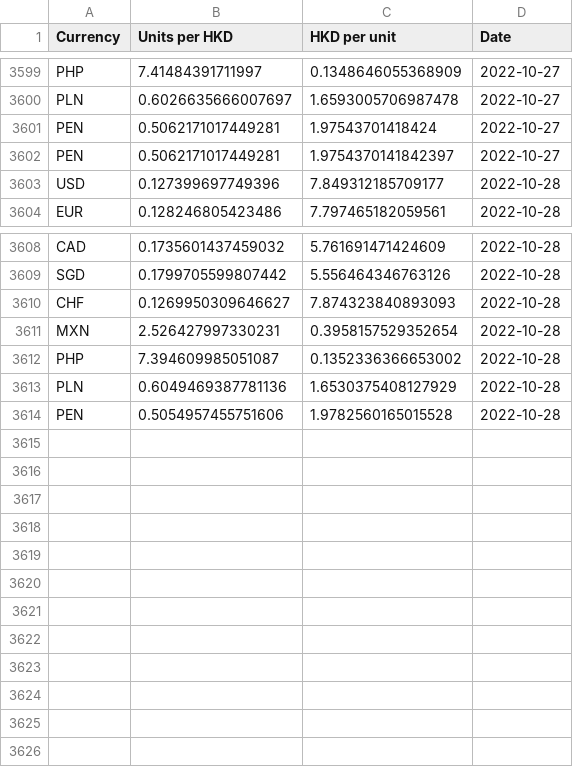
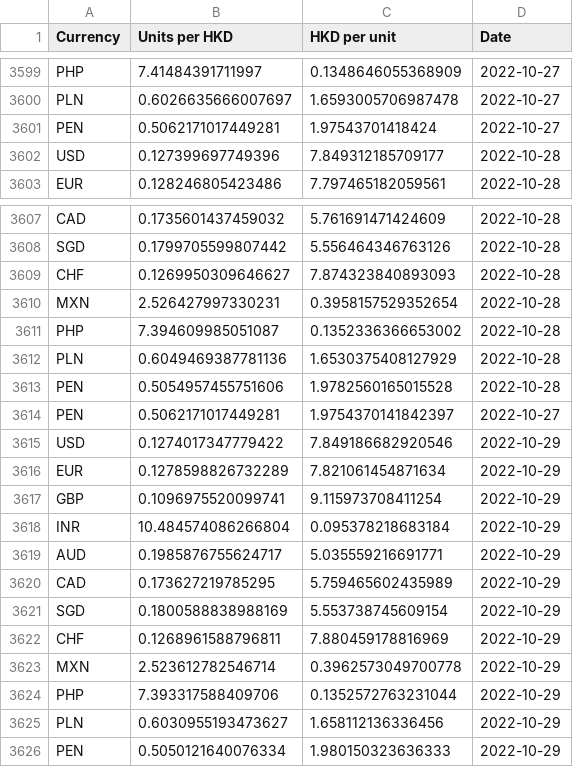
Before and after one commit to nattanarcilla/brc-pythonscripts, a CSV file: dailyfxrate-HKD.csv, drawn as a sheet; only a part is shown, gaps mark what is left out.

```diff
--- a/dailyfxrate-HKD.csv
+++ b/dailyfxrate-HKD.csv
@@ -3601,3 +3601,2 @@ PLN,0.6026635666007697,1.6593005706987478,2022-10-27
 PEN,0.5062171017449281,1.97543701418424,2022-10-27
-PEN,0.5062171017449281,1.9754370141842397,2022-10-27
 USD,0.127399697749396,7.849312185709177,2022-10-28
@@ -3614 +3613,14 @@ PLN,0.6049469387781136,1.6530375408127929,2022-10-28
 PEN,0.5054957455751606,1.9782560165015528,2022-10-28
+PEN,0.5062171017449281,1.9754370141842397,2022-10-27
+USD,0.1274017347779422,7.849186682920546,2022-10-29
+EUR,0.1278598826732289,7.821061454871634,2022-10-29
+GBP,0.1096975520099741,9.115973708411254,2022-10-29
+INR,10.484574086266804,0.095378218683184,2022-10-29
+AUD,0.1985876755624717,5.035559216691771,2022-10-29
+CAD,0.173627219785295,5.759465602435989,2022-10-29
+SGD,0.1800588838988169,5.553738745609154,2022-10-29
+CHF,0.1268961588796811,7.880459178816969,2022-10-29
+MXN,2.523612782546714,0.3962573049700778,2022-10-29
+PHP,7.393317588409706,0.1352572763231044,2022-10-29
+PLN,0.6030955193473627,1.658112136336456,2022-10-29
+PEN,0.5050121640076334,1.980150323636333,2022-10-29
```
